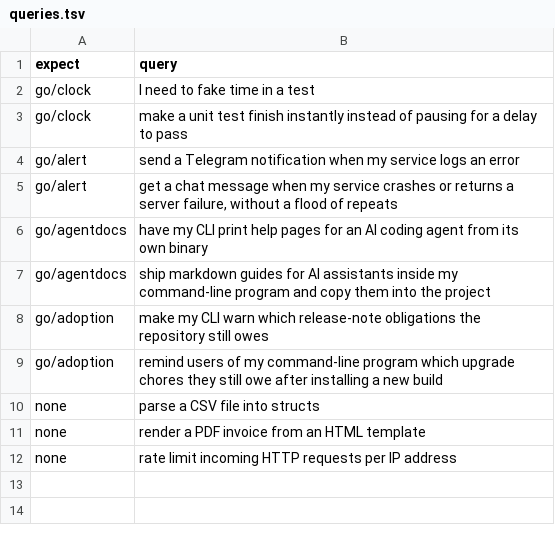
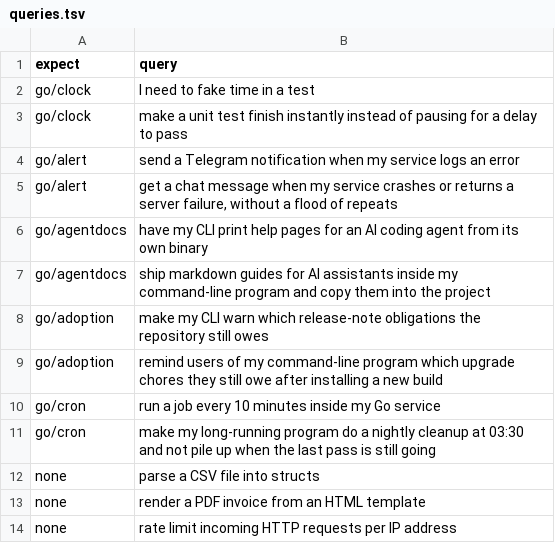
Before and after one commit to ydnikolaev/go-foundation, a TSV file: eval/queries.tsv, drawn as a sheet; the diff names each change by its address in the sheet, - before the commit and + after, or states it on an @@ line.

```diff
--- a/eval/queries.tsv
+++ b/eval/queries.tsv
+row 10: go/cron | run a job every 10 minutes inside my Go service
+row 11: go/cron | make my long-running program do a nightly cleanup at 03:30 and not pile up when the last pass is still going
```
Also changed, not shown: 11 other files.
